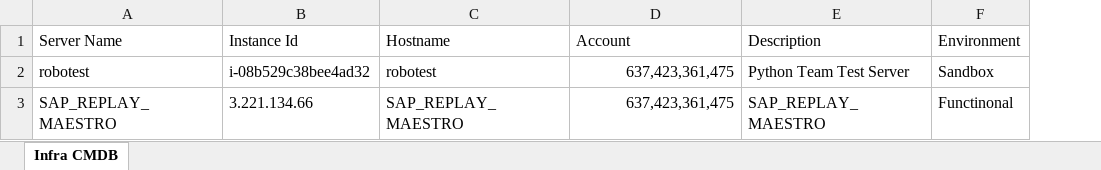
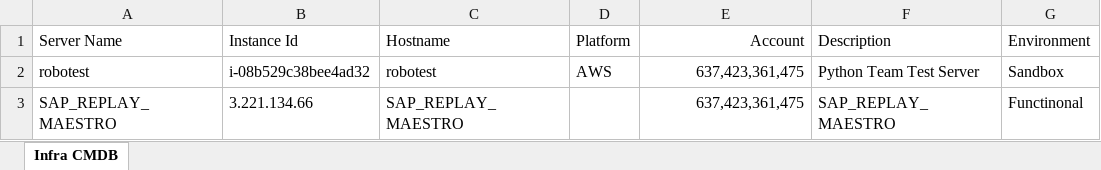
Before and after one commit to Arjun-D-MS/test, an Excel workbook: START_STOPvm/Infra_CMDB_Template.xlsx, sheet Infra CMDB, drawn as a sheet; only a part is shown; values as stored, in another font and other column widths than the file's, no borders; addresses are those after the commit; the diff names each change by its address in the sheet, - before the commit and + after, or states it on an @@ line.

Commit message:
updated file

```diff
--- a/START_STOPvm/Infra_CMDB_Template.xlsx (sheet Infra CMDB)
+++ b/START_STOPvm/Infra_CMDB_Template.xlsx (sheet Infra CMDB)
+column D (Platform), row 2: AWS
-E1 alignment: left
+E1 alignment: right
```
